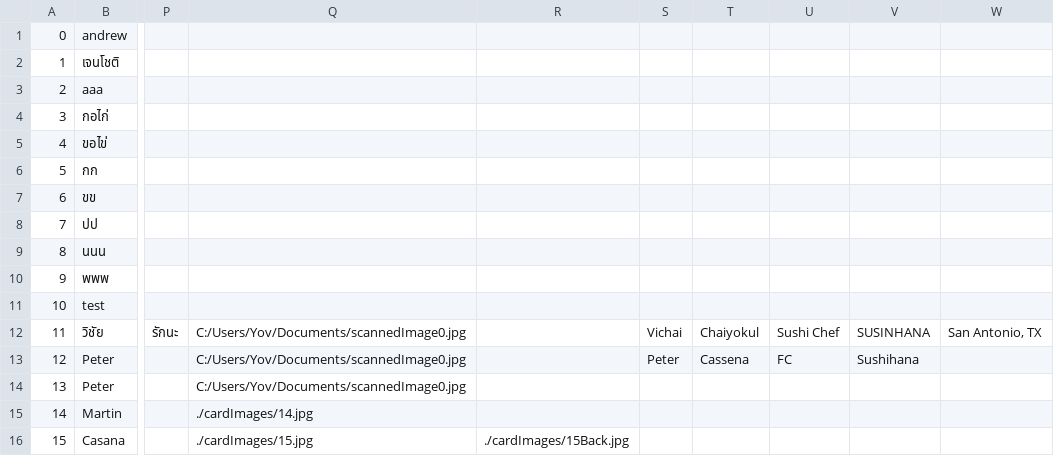
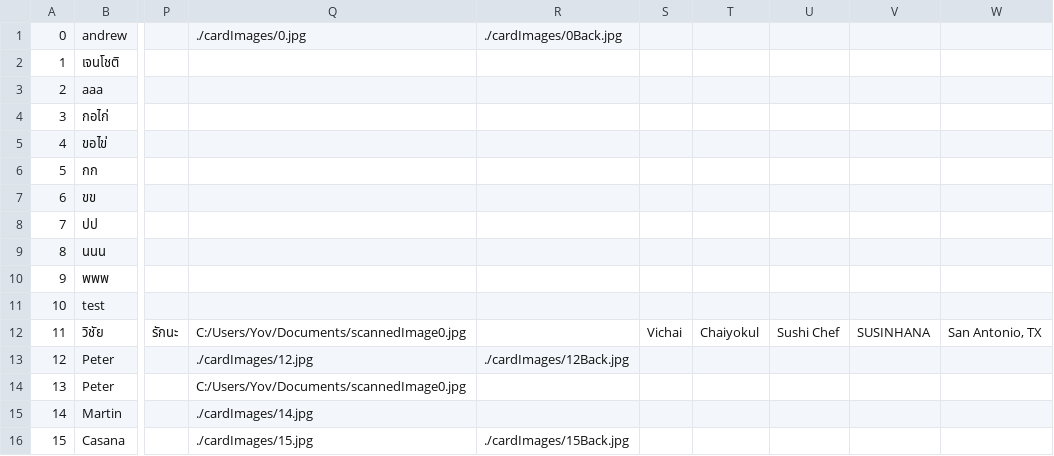
Before and after one commit to oussama19915/openbizcard, a CSV file: integrated/IntegratedCardScanner/defaultcard.csv, drawn as a sheet; only a part is shown, gaps mark what is left out; the diff names each change by its address in the sheet, - before the commit and + after, or states it on an @@ line.

```diff
--- a/integrated/IntegratedCardScanner/defaultcard.csv
+++ b/integrated/IntegratedCardScanner/defaultcard.csv
-Q1: (empty)
+Q1: ./cardImages/0.jpg
-R1: (empty)
+R1: ./cardImages/0Back.jpg
-Q13: C:/Users/Yov/Documents/scannedImage0.jpg
+Q13: ./cardImages/12.jpg
-R13: (empty)
+R13: ./cardImages/12Back.jpg
-S13: Peter
+S13: (empty)
-T13: Cassena
+T13: (empty)
-U13: FC
+U13: (empty)
-V13: Sushihana
+V13: (empty)
```
Also changed, not shown: 1 other file.
